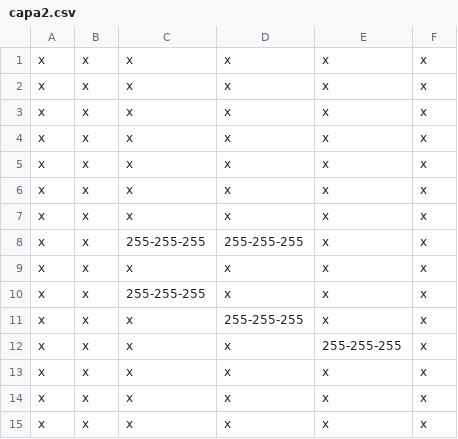
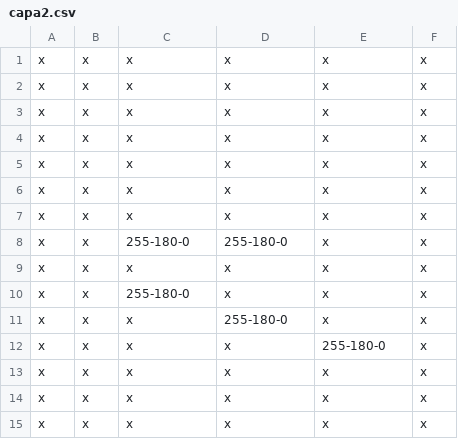
Before and after one commit to EdsonArmando/EDD_2S2019_PY1_201701029, a CSV file: cmake-build-debug/Prueba/capa2.csv, drawn as a sheet.

```diff
--- a/cmake-build-debug/Prueba/capa2.csv
+++ b/cmake-build-debug/Prueba/capa2.csv
@@ -7,7 +7,7 @@ x, x, x, x, x, x
 x, x, x, x, x, x
-x, x, 255-255-255, 255-255-255, x, x
+x, x, 255-180-0, 255-180-0, x, x
 x, x, x, x, x, x
-x, x, 255-255-255, x, x, x
-x, x, x, 255-255-255, x, x
-x, x, x, x, 255-255-255, x
+x, x, 255-180-0, x, x, x
+x, x, x, 255-180-0, x, x
+x, x, x, x, 255-180-0, x
 x, x, x, x, x, x
```
Also changed, not shown: cmake-build-debug/Mario2/bolt.csv, cmake-build-debug/Mario2/puntajes.csv, 49 other files.
